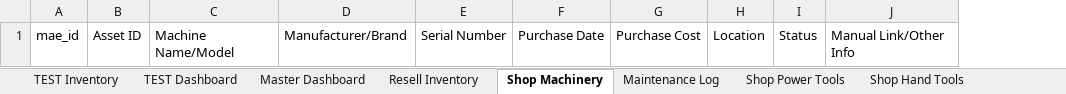
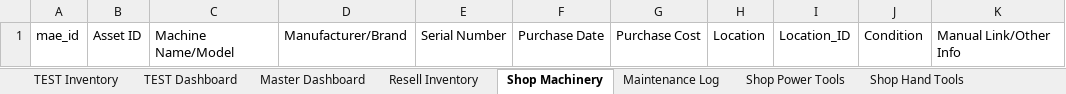
Before and after one commit to NemoArtifex/MAE-Custom-Workshop-Inventory-System, an Excel workbook: MAE_Workshop_Inventory_MASTER_TEMPLATE.xlsx, sheet Shop Machinery, drawn as a sheet; values as stored, in another font and other column widths than the file's, no borders; table styles not drawn; removed rows and columns are numbered as before the commit, all else as after; the diff names each change by its address in the sheet, - before the commit and + after, or states it on an @@ line.

```diff
--- a/MAE_Workshop_Inventory_MASTER_TEMPLATE.xlsx (sheet Shop Machinery)
+++ b/MAE_Workshop_Inventory_MASTER_TEMPLATE.xlsx (sheet Shop Machinery)
-column I, row 1: Status
+column I, row 1: Location_ID
+column J, row 1: Condition
```
Also changed, not shown: sheet Shop Hand Tools, sheet Shop Power Tools, sheet Shop Consumables, sheet TEST Dashboard, sheet TEST Inventory, sheet Maintenance Log, 1 more sheet, other sheet tabs, 1 other file.
